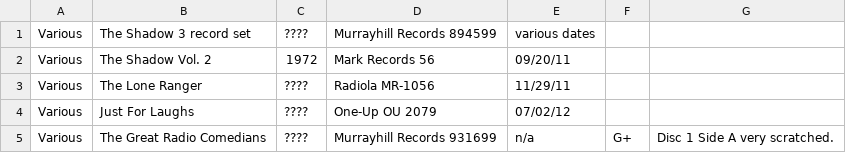
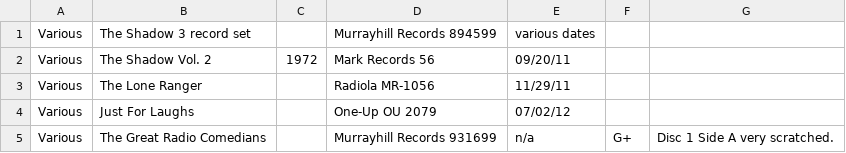
Before and after one commit to seanbruno/vinyl_inventory, a CSV file: various_artists_radio_shows.csv, drawn as a sheet.

```diff
--- a/various_artists_radio_shows.csv
+++ b/various_artists_radio_shows.csv
@@ -1,5 +1,5 @@
-Various,The Shadow 3 record set,????,Murrayhill Records 894599,various dates,,,
+Various,The Shadow 3 record set,,Murrayhill Records 894599,various dates,,,
 Various,The Shadow Vol. 2,1972,Mark Records 56,09/20/11,,,
-Various,The Lone Ranger,????,Radiola MR-1056,11/29/11,,,
-Various,Just For Laughs,????,One-Up OU 2079,07/02/12,,,
-Various,The Great Radio Comedians,????,Murrayhill Records 931699,n/a,G+,Disc 1 Side A very scratched.,
+Various,The Lone Ranger,,Radiola MR-1056,11/29/11,,,
+Various,Just For Laughs,,One-Up OU 2079,07/02/12,,,
+Various,The Great Radio Comedians,,Murrayhill Records 931699,n/a,G+,Disc 1 Side A very scratched.,
```
Also changed, not shown: music_and_misc.csv, various_artists_comedy.csv.
